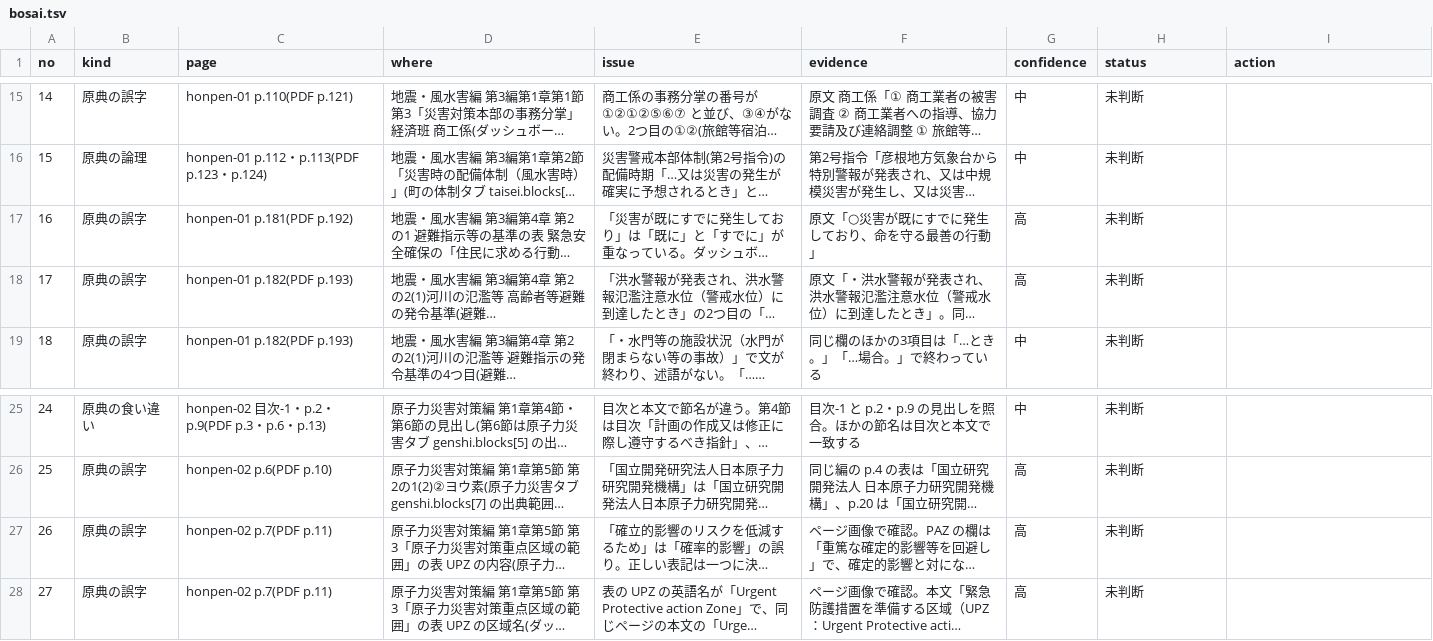
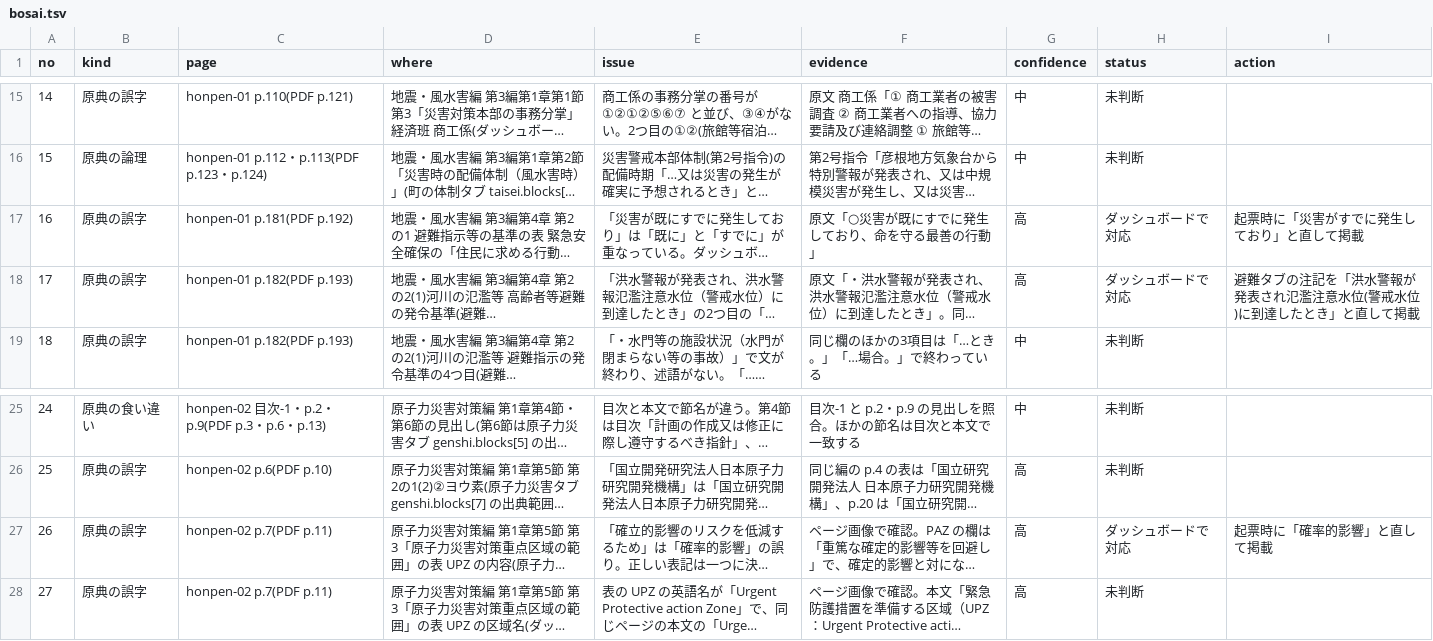
Before and after one commit to kken78/shiga-hino-plans, a TSV file: data/source_issues/bosai.tsv, drawn as a sheet; only a part is shown, gaps mark what is left out; long unchanged cells end in …; the diff names each change by its address in the sheet, - before the commit and + after, or states it on an @@ line.

```diff
--- a/data/source_issues/bosai.tsv
+++ b/data/source_issues/bosai.tsv
-H17:H18 (status): 未判断
+H17:H18 (status): ダッシュボードで対応
-I17 (action): (empty)
+I17 (action): 起票時に「災害がすでに発生しており」と直して掲載
-I18 (action): (empty)
+I18 (action): 避難タブの注記を「洪水警報が発表され氾濫注意水位(警戒水位)に到達したとき」と直して掲載
-H27 (status): 未判断
+H27 (status): ダッシュボードで対応
-I27 (action): (empty)
+I27 (action): 起票時に「確率的影響」と直して掲載
```
